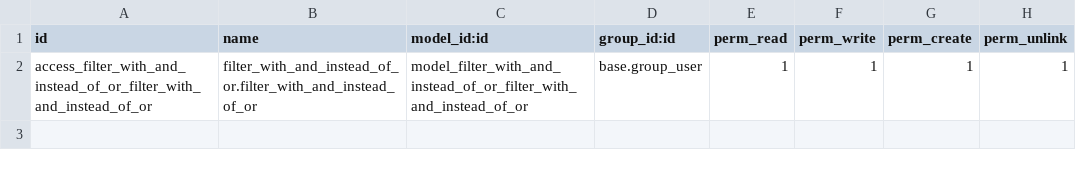
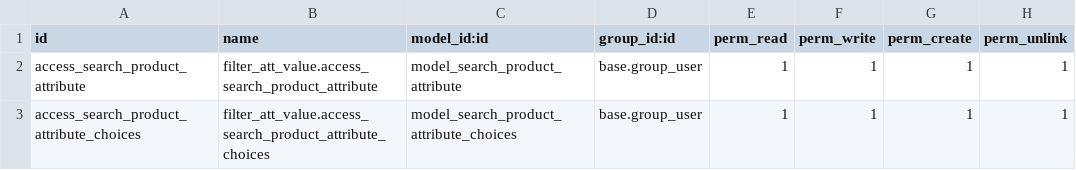
Before and after one commit to OdooAdminstrator1/development, a CSV file: filter_with_and_instead_of_or/security/ir.model.access.csv, drawn as a sheet.

Commit message:
[EXT]: Filter And + dill up

```diff
--- a/filter_with_and_instead_of_or/security/ir.model.access.csv
+++ b/filter_with_and_instead_of_or/security/ir.model.access.csv
@@ -1,2 +1,3 @@
 id,name,model_id:id,group_id:id,perm_read,perm_write,perm_create,perm_unlink
-access_filter_with_and_instead_of_or_filter_with_and_instead_of_or,filter_with_and_instead_of_or.filter_with_and_instead_of_or,model_filter_with_and_instead_of_or_filter_with_and_instead_of_or,base.group_user,1,1,1,1
+access_search_product_attribute,filter_att_value.access_search_product_attribute,model_search_product_attribute,base.group_user,1,1,1,1
+access_search_product_attribute_choices,filter_att_value.access_search_product_attribute_choices,model_search_product_attribute_choices,base.group_user,1,1,1,1
```
Also changed, not shown: 54 other files.
